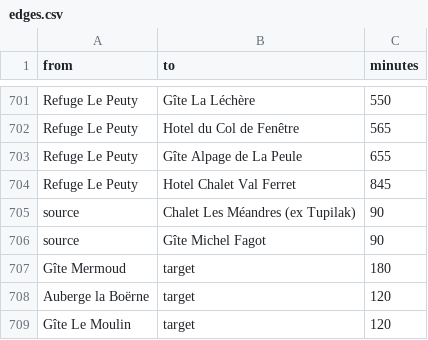
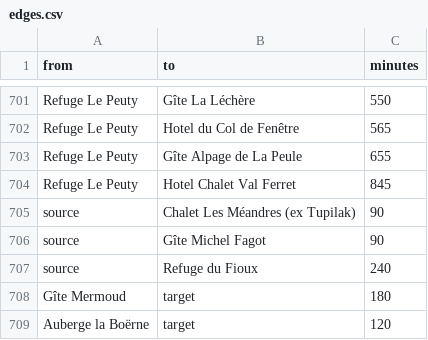
Before and after one commit to alessandrozocca/MO2024, a CSV file: assignment1/data/edges.csv, drawn as a sheet; only a part is shown, gaps mark what is left out; the shorter side is filled out with more unchanged rows; the diff names each change by its address in the sheet, - before the commit and + after, or states it on an @@ line.

Commit message:
Add one more edge

```diff
--- a/assignment1/data/edges.csv
+++ b/assignment1/data/edges.csv
+row 707: source | Refuge du Fioux | 240
```
